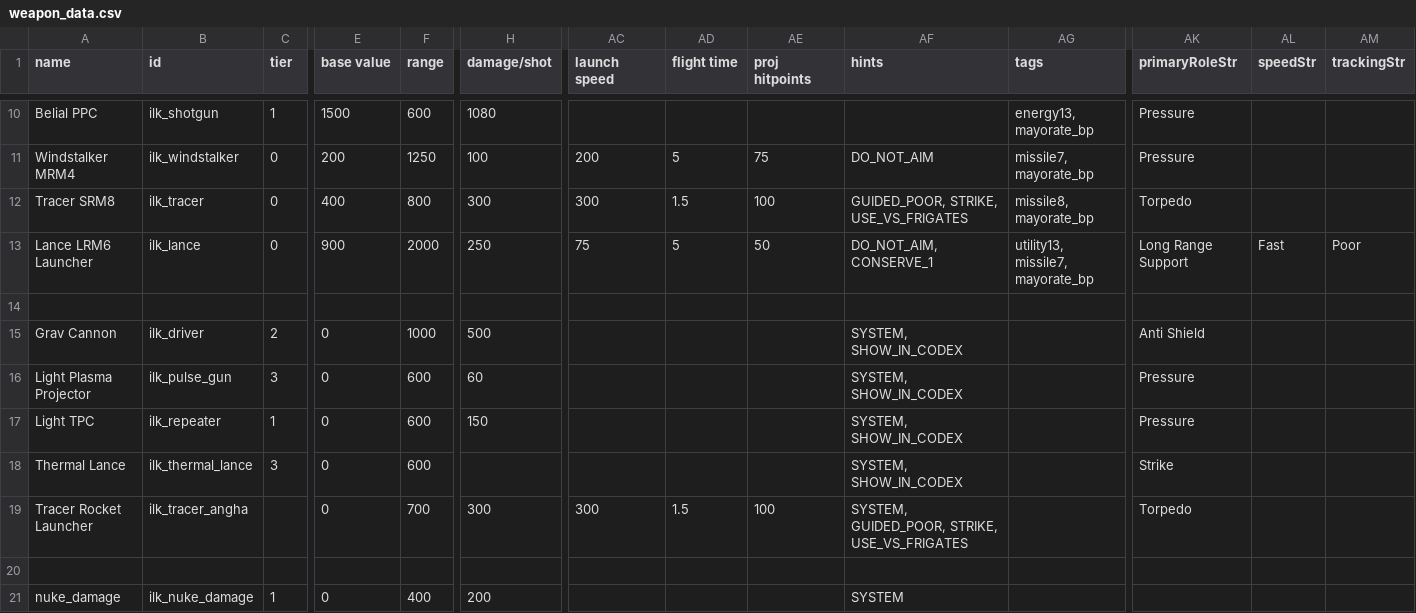
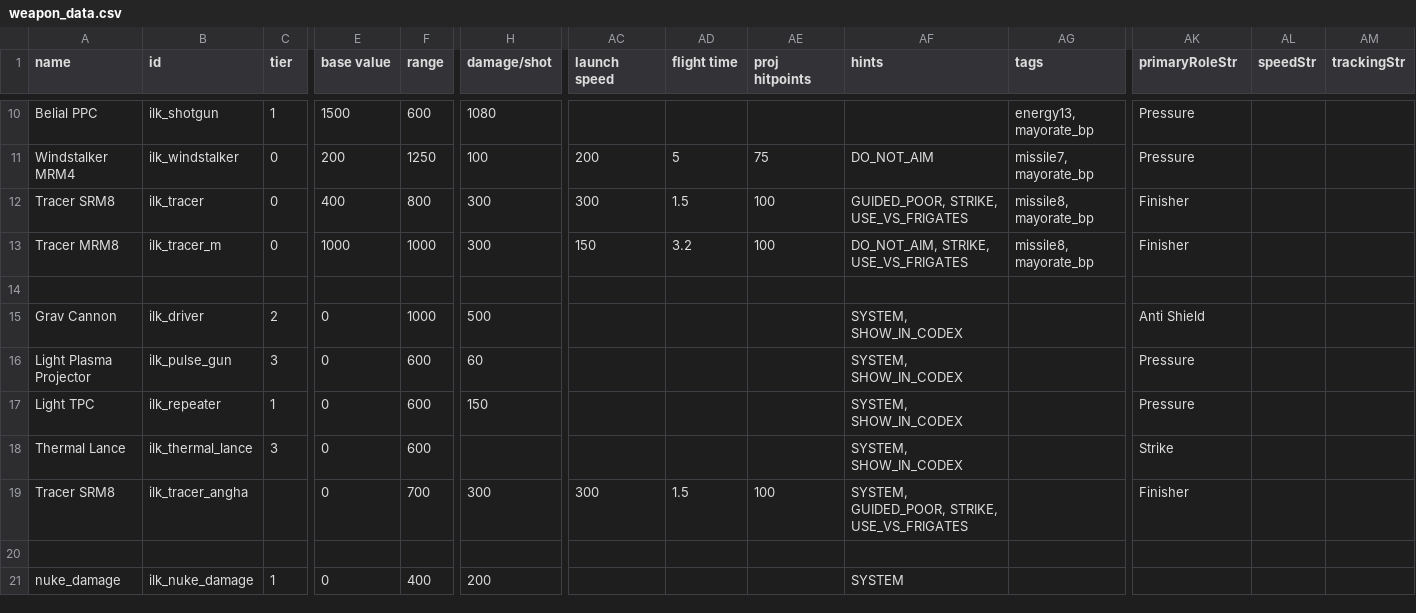
Before and after one commit to jstaf/mayorate, a CSV file: data/weapons/weapon_data.csv, drawn as a sheet; only a part is shown, gaps mark what is left out; removed rows and columns are numbered as before the commit, all else as after; rows hold the shown columns only; the diff names each change by its address in the sheet, - before the commit and + after, or states it on an @@ line.

Commit message:
add tracer mrm8

```diff
--- a/data/weapons/weapon_data.csv
+++ b/data/weapons/weapon_data.csv
-AK12 (primaryRoleStr): Torpedo
+AK12 (primaryRoleStr): Finisher
-row 13: Lance LRM6 Launcher | ilk_lance | 0 | 900 | 2000 | 250 | 75 | 5 | 50 | DO_NOT_AIM, CONSERVE_1 | utility13, missile7, mayorate_bp | Long Range Support | Fast | Poor
+row 13: Tracer MRM8 | ilk_tracer_m | 0 | 1000 | 1000 | 300 | 150 | 3.2 | 100 | DO_NOT_AIM, STRIKE, USE_VS_FRIGATES | missile8, mayorate_bp | Finisher
-A19 (name): Tracer Rocket Launcher
+A19 (name): Tracer SRM8
-AK19 (primaryRoleStr): Torpedo
+AK19 (primaryRoleStr): Finisher
```
Also changed, not shown: 5 other files.
